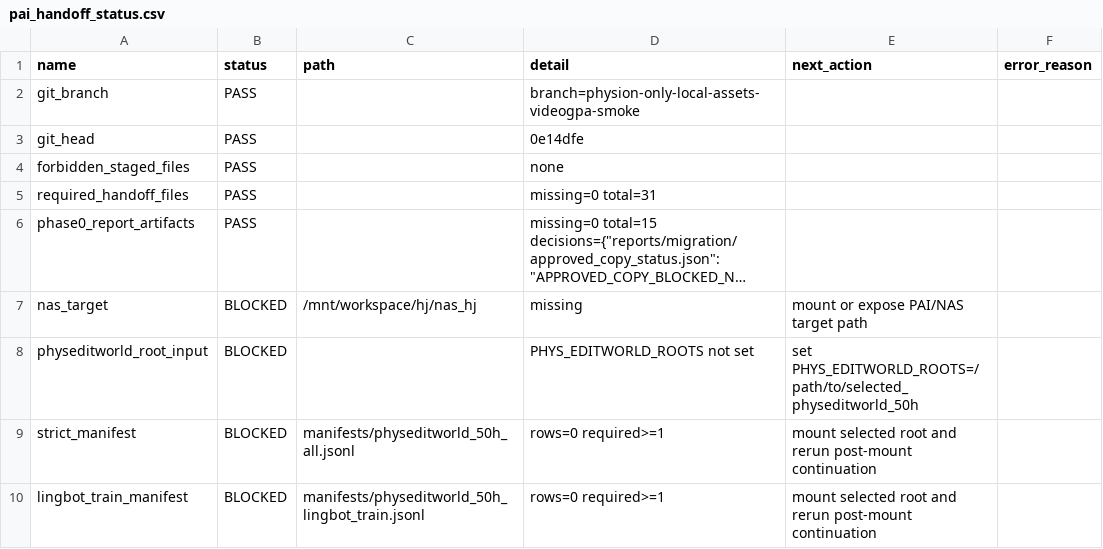
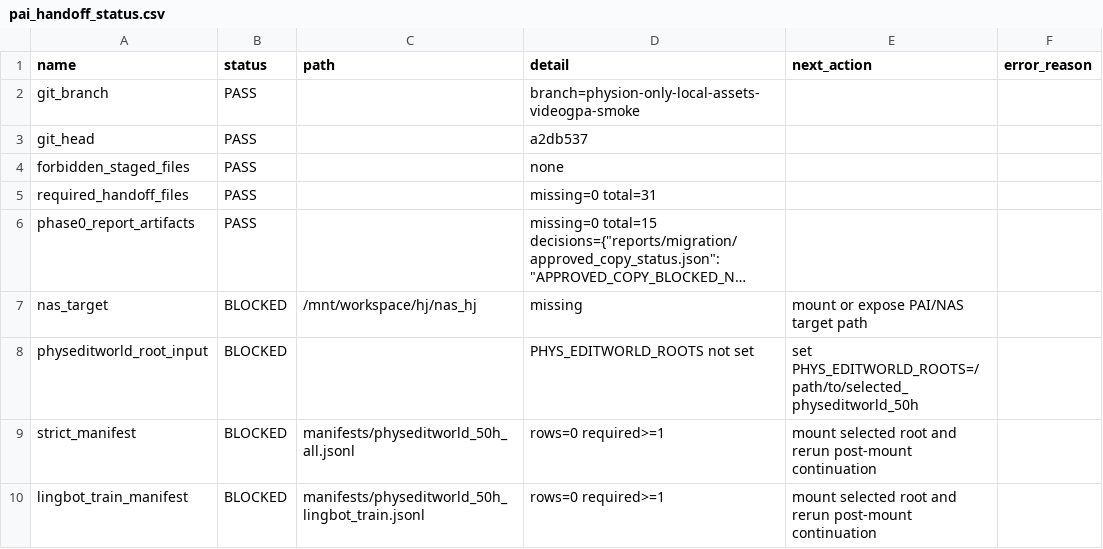
Before and after one commit to jh5117-debug/worldworld-phy, a CSV file: reports/migration/pai_handoff_status.csv, drawn as a sheet; long unchanged cells end in ….

```diff
--- a/reports/migration/pai_handoff_status.csv
+++ b/reports/migration/pai_handoff_status.csv
@@ -2,3 +2,3 @@ name,status,path,detail,next_action,error_reason
 git_branch,PASS,,branch=physion-only-local-assets-videogpa-smoke,,
-git_head,PASS,,0e14dfe,,
+git_head,PASS,,a2db537,,
 forbidden_staged_files,PASS,,none,,
```
Also changed, not shown: reports/migration/locked_handoff_sequence.csv, 6 other files.
